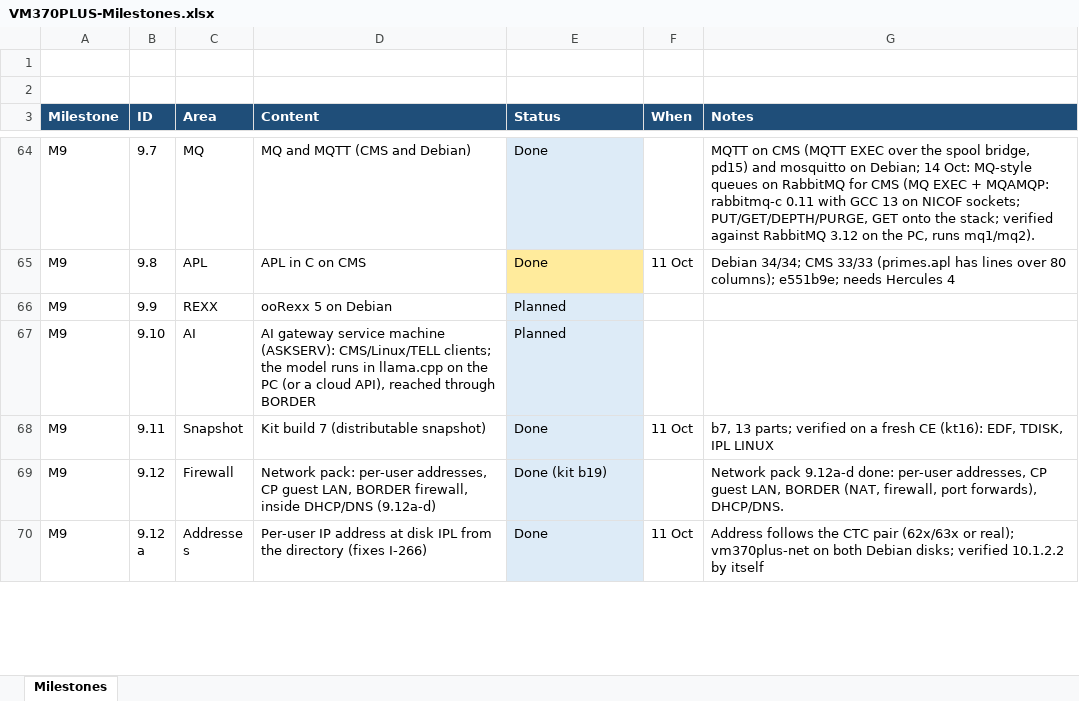
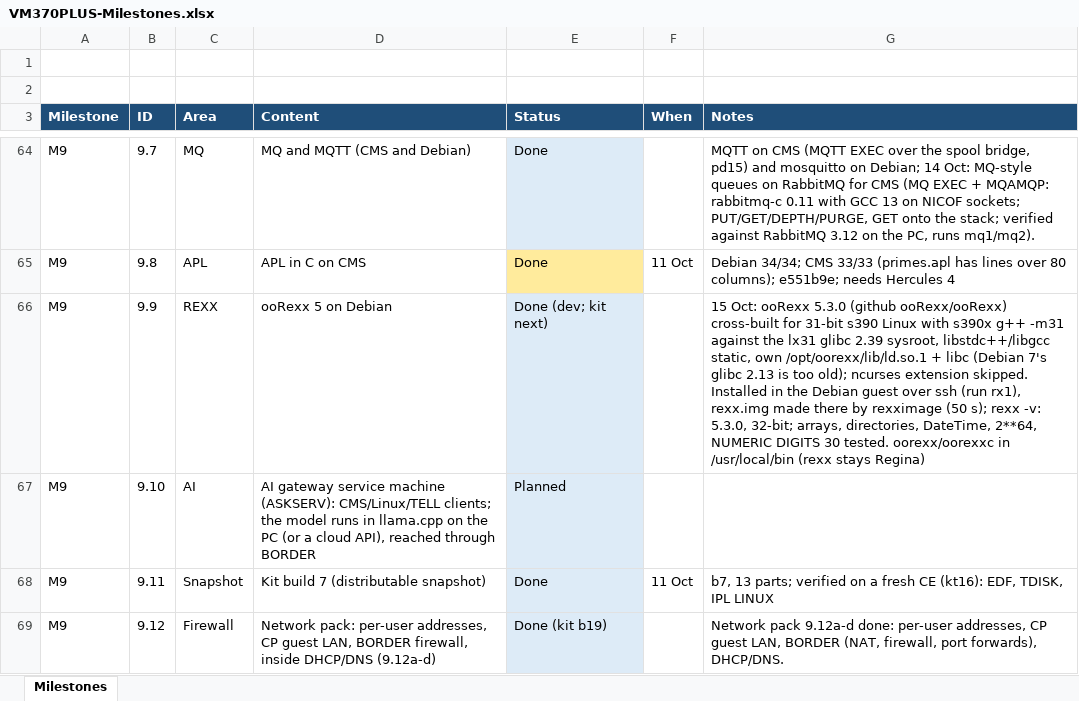
Before and after one commit to mikebeer/vm370plus, an Excel workbook: docs/VM370PLUS-Milestones.xlsx, sheet Milestones, drawn as a sheet; only a part is shown, gaps mark what is left out; the shorter side is filled out with more unchanged rows; values as stored, in another font and other column widths than the file's, no borders; the diff covers the shown part only; the diff names each change by its address in the sheet, - before the commit and + after, or states it on an @@ line.

```diff
--- a/docs/VM370PLUS-Milestones.xlsx (sheet Milestones)
+++ b/docs/VM370PLUS-Milestones.xlsx (sheet Milestones)
-E66 (Status): Planned
+E66 (Status): Done (dev; kit next)
-G66 (Notes): (empty)
+G66 (Notes): 15 Oct: ooRexx 5.3.0 (github ooRexx/ooRexx) cross-built for 31-bit s390 Linux with s390x g++ -m31 against the lx31 glibc 2.39 sysroot, libstdc++/libgcc static, own /opt/oorexx/lib/ld.so.1 + libc (Debian 7's glibc 2.13 is too old); ncurses extension skipped. Installed in the Debian guest over ssh (run rx1), rexx.img made there by rexximage (50 s); rexx -v: 5.3.0, 32-bit; arrays, directories, DateTime, 2**64, NUMERIC DIGITS 30 tested. oorexx/oorexxc in /usr/local/bin (rexx stays Regina)
```
Also changed, not shown: 2 edited cells elsewhere in this sheet, 16 other files.
